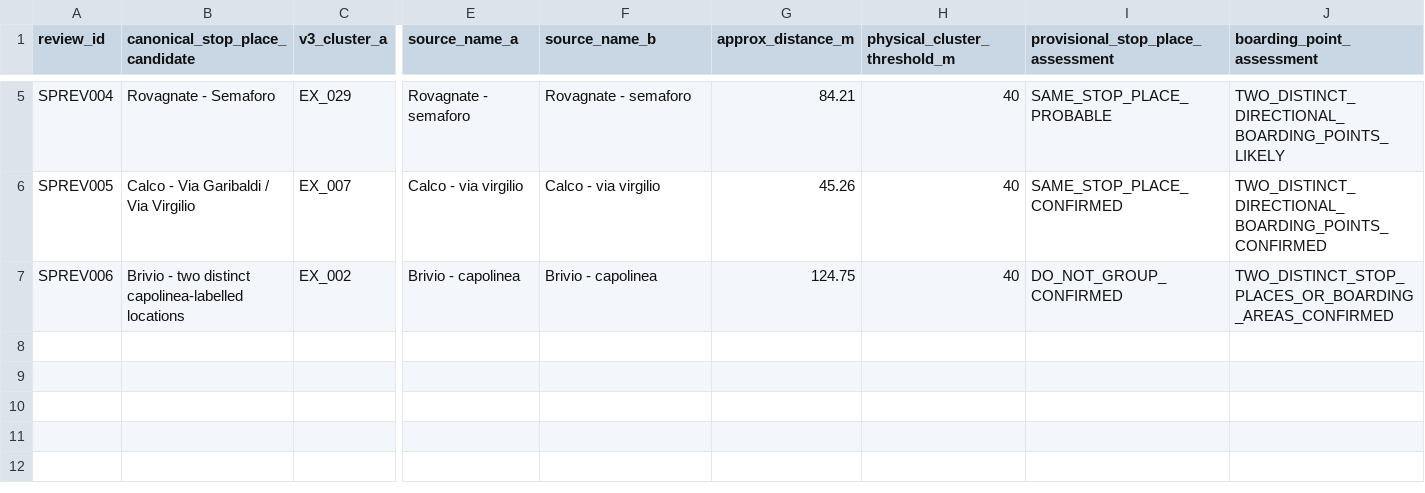
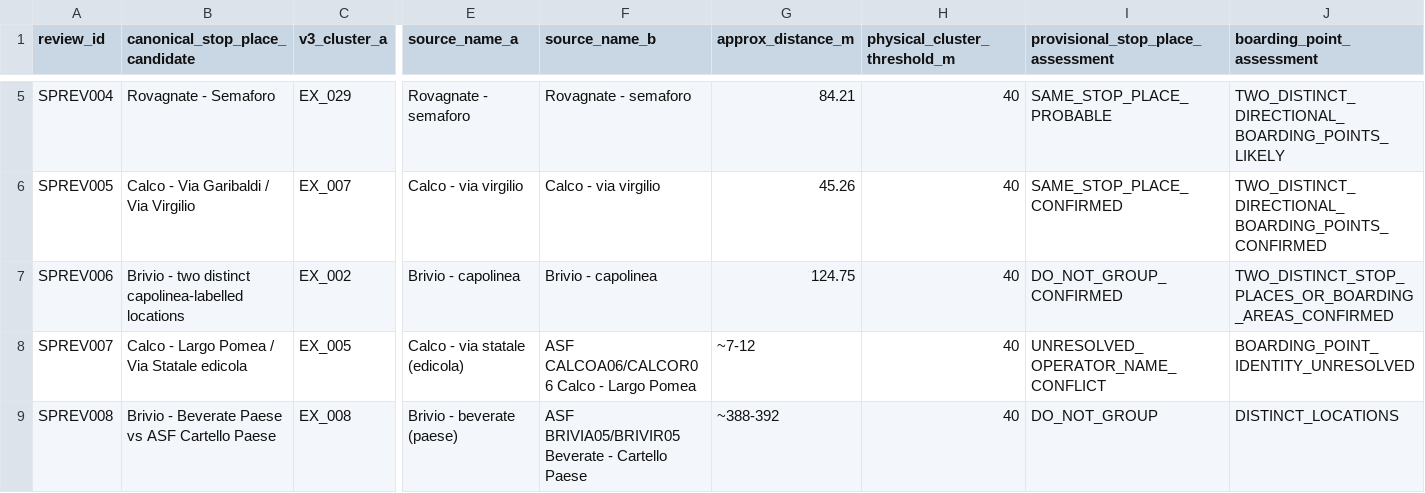
Before and after one commit to simoneghezzicolombo/tpl-olgiate-intercomunale, a CSV file: outputs/phase2/network_design_method_audit_v3/stop_place_grouping_review_gpt_v3.csv, drawn as a sheet; only a part is shown, gaps mark what is left out; rows hold the shown columns only; the diff names each change by its address in the sheet, - before the commit and + after, or states it on an @@ line.

Commit message:
audit: add Calco and Beverate stop-place conflict cases

```diff
--- a/outputs/phase2/network_design_method_audit_v3/stop_place_grouping_review_gpt_v3.csv
+++ b/outputs/phase2/network_design_method_audit_v3/stop_place_grouping_review_gpt_v3.csv
+row 8: SPREV007 | Calco - Largo Pomea / Via Statale edicola | EX_005 | Calco - via statale (edicola) | ASF CALCOA06/CALCOR06 Calco - Largo Pomea | ~7-12 | 40 | UNRESOLVED_OPERATOR_NAME_CONFLICT | BOARDING_POINT_IDENTITY_UNRESOLVED
+row 9: SPREV008 | Brivio - Beverate Paese vs ASF Cartello Paese | EX_008 | Brivio - beverate (paese) | ASF BRIVIA05/BRIVIR05 Beverate - Cartello Paese | ~388-392 | 40 | DO_NOT_GROUP | DISTINCT_LOCATIONS
```
